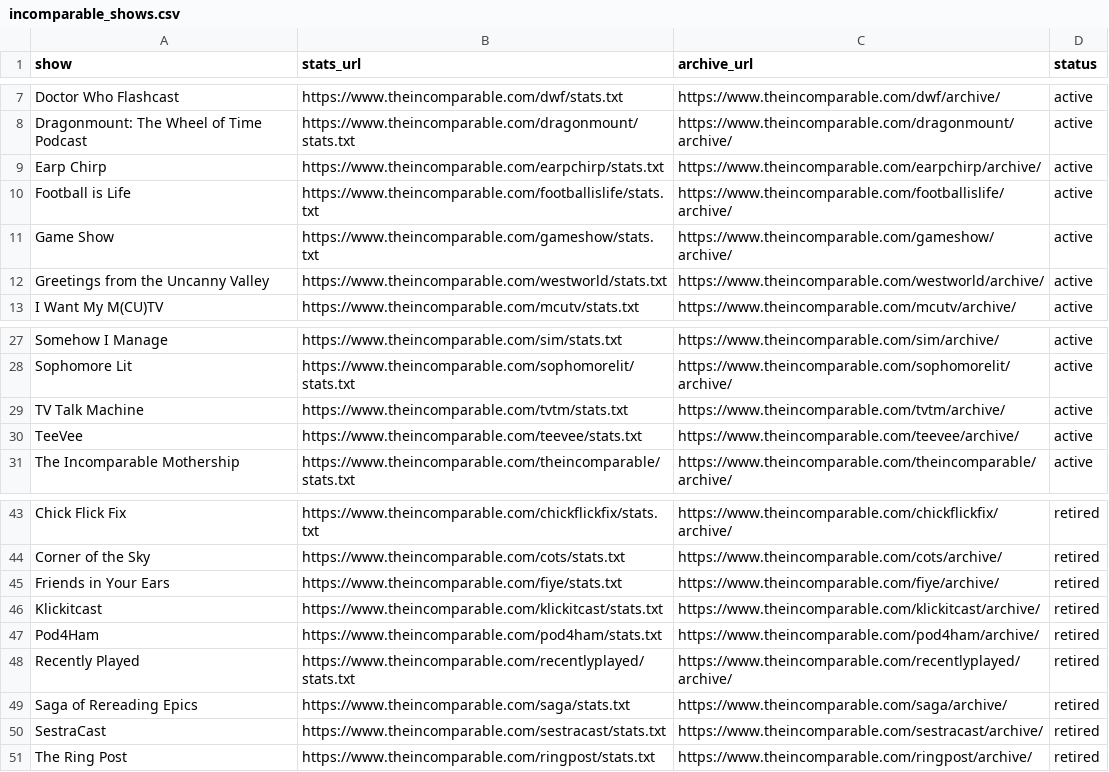
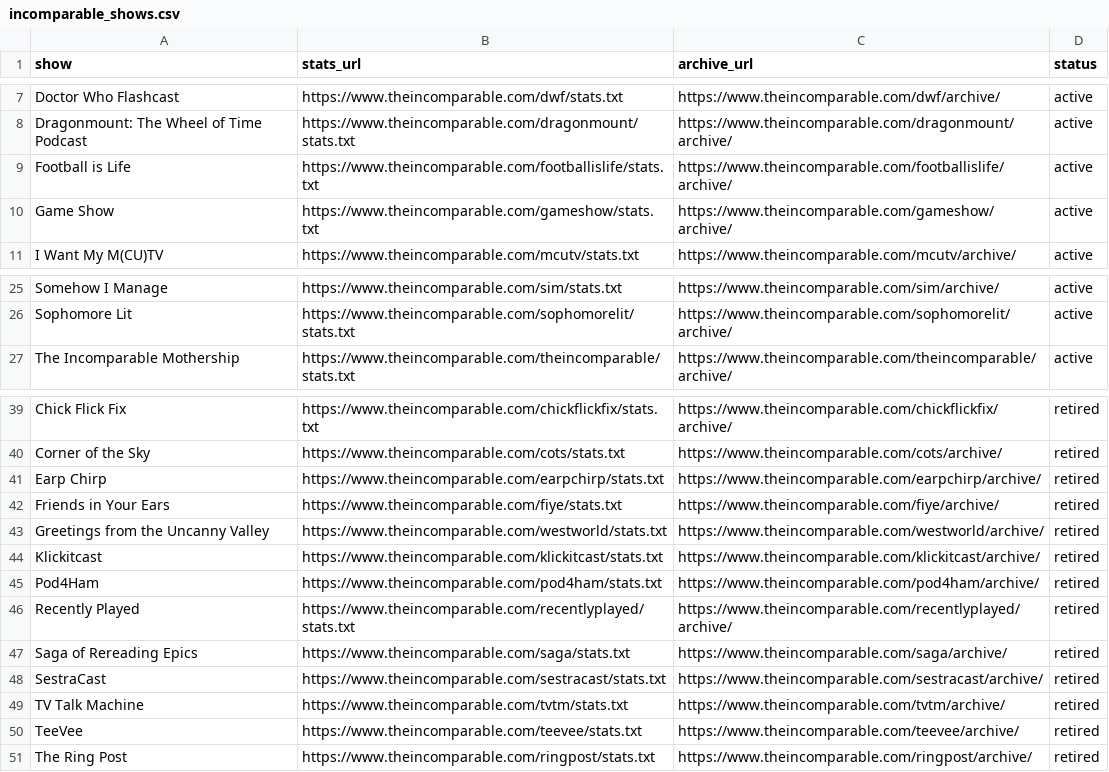
Before and after one commit to jemus42/podcaststats, a CSV file: data/incomparable_shows.csv, drawn as a sheet; only a part is shown, gaps mark what is left out.

```diff
--- a/data/incomparable_shows.csv
+++ b/data/incomparable_shows.csv
@@ -8,6 +8,4 @@ Doctor Who Flashcast;https://www.theincomparable.com/dwf/stats.txt;https://www.t
 Dragonmount: The Wheel of Time Podcast;https://www.theincomparable.com/dragonmount/stats.txt;https://www.theincomparable.com/dragonmount/archive/;active
-Earp Chirp;https://www.theincomparable.com/earpchirp/stats.txt;https://www.theincomparable.com/earpchirp/archive/;active
 Football is Life;https://www.theincomparable.com/footballislife/stats.txt;https://www.theincomparable.com/footballislife/archive/;active
 Game Show;https://www.theincomparable.com/gameshow/stats.txt;https://www.theincomparable.com/gameshow/archive/;active
-Greetings from the Uncanny Valley;https://www.theincomparable.com/westworld/stats.txt;https://www.theincomparable.com/westworld/archive/;active
 I Want My M(CU)TV;https://www.theincomparable.com/mcutv/stats.txt;https://www.theincomparable.com/mcutv/archive/;active
@@ -28,4 +26,2 @@ Somehow I Manage;https://www.theincomparable.com/sim/stats.txt;https://www.thein
 Sophomore Lit;https://www.theincomparable.com/sophomorelit/stats.txt;https://www.theincomparable.com/sophomorelit/archive/;active
-TV Talk Machine;https://www.theincomparable.com/tvtm/stats.txt;https://www.theincomparable.com/tvtm/archive/;active
-TeeVee;https://www.theincomparable.com/teevee/stats.txt;https://www.theincomparable.com/teevee/archive/;active
 The Incomparable Mothership;https://www.theincomparable.com/theincomparable/stats.txt;https://www.theincomparable.com/theincomparable/archive/;active
@@ -44,3 +40,5 @@ Chick Flick Fix;https://www.theincomparable.com/chickflickfix/stats.txt;https://
 Corner of the Sky;https://www.theincomparable.com/cots/stats.txt;https://www.theincomparable.com/cots/archive/;retired
+Earp Chirp;https://www.theincomparable.com/earpchirp/stats.txt;https://www.theincomparable.com/earpchirp/archive/;retired
 Friends in Your Ears;https://www.theincomparable.com/fiye/stats.txt;https://www.theincomparable.com/fiye/archive/;retired
+Greetings from the Uncanny Valley;https://www.theincomparable.com/westworld/stats.txt;https://www.theincomparable.com/westworld/archive/;retired
 Klickitcast;https://www.theincomparable.com/klickitcast/stats.txt;https://www.theincomparable.com/klickitcast/archive/;retired
@@ -50,2 +48,4 @@ Saga of Rereading Epics;https://www.theincomparable.com/saga/stats.txt;https://w
 SestraCast;https://www.theincomparable.com/sestracast/stats.txt;https://www.theincomparable.com/sestracast/archive/;retired
+TV Talk Machine;https://www.theincomparable.com/tvtm/stats.txt;https://www.theincomparable.com/tvtm/archive/;retired
+TeeVee;https://www.theincomparable.com/teevee/stats.txt;https://www.theincomparable.com/teevee/archive/;retired
 The Ring Post;https://www.theincomparable.com/ringpost/stats.txt;https://www.theincomparable.com/ringpost/archive/;retired
```
Also changed, not shown: data/relay_episodes.csv, 42 other files.
